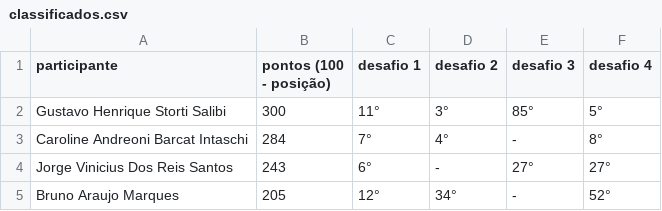
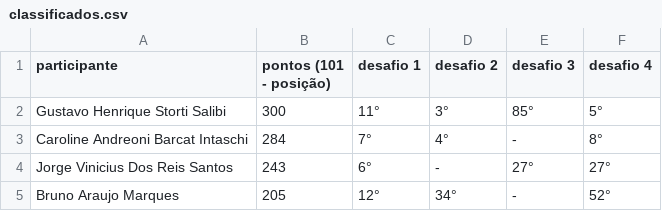
Before and after one commit to gsalibi/maratona-behind-the-code, a CSV file: classificados.csv, drawn as a sheet; only a part is shown.

Commit message:
Update classificados.csv

```diff
--- a/classificados.csv
+++ b/classificados.csv
@@ -1,2 +1,2 @@
-participante,pontos (100 - posição),desafio 1,desafio 2,desafio 3,desafio 4
+participante,pontos (101 - posição),desafio 1,desafio 2,desafio 3,desafio 4
 Gustavo Henrique Storti Salibi,300,11°,3°,85°,5°
```
